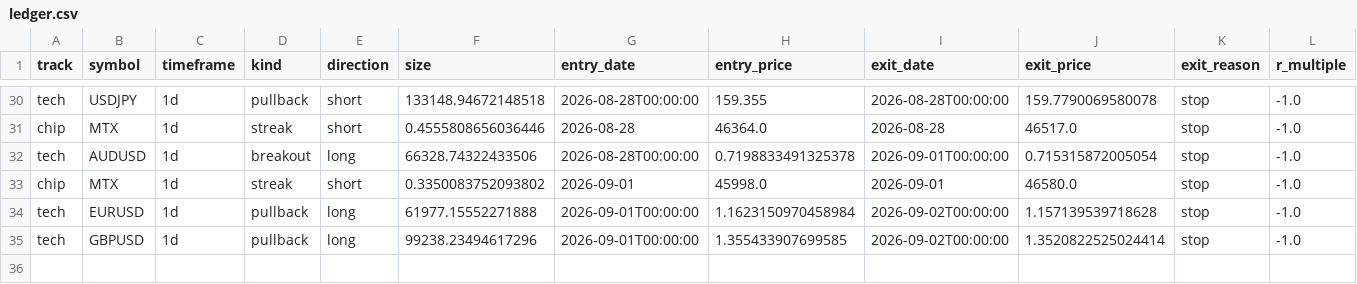
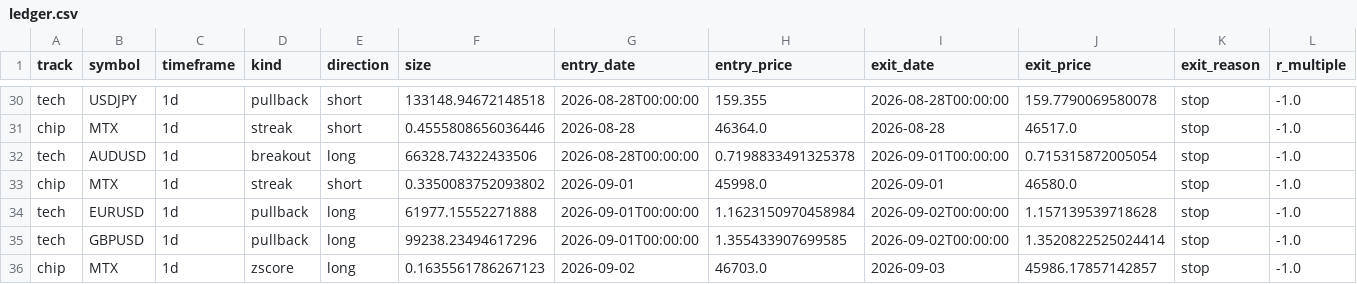
Before and after one commit to daniel17857-web/tide-paper-trader, a CSV file: state/ledger.csv, drawn as a sheet; only a part is shown, gaps mark what is left out; rows hold the shown columns only; the diff names each change by its address in the sheet, - before the commit and + after, or states it on an @@ line.

Commit message:
chore: state update 2026-09-04T12:51Z [skip ci]

```diff
--- a/state/ledger.csv
+++ b/state/ledger.csv
+row 36: chip | MTX | 1d | zscore | long | 0.1635561786267123 | 2026-09-02 | 46703.0 | 2026-09-03 | 45986.17857142857 | stop | -1.0
```
Also changed, not shown: data/fx_AUDUSD_1d.csv, data/fx_EURUSD_1d.csv, 8 other files.
